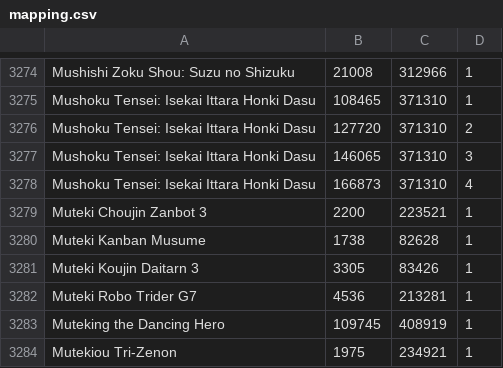
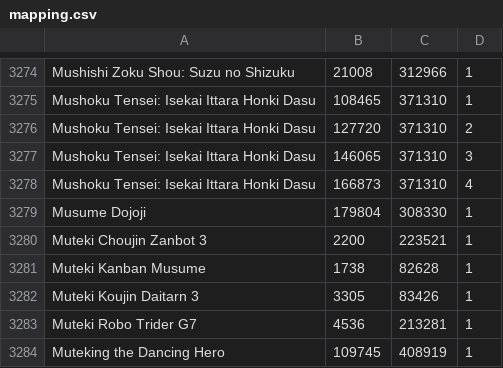
Before and after one commit to noggl/AniListToTVDB, a CSV file: mapping.csv, drawn as a sheet; only a part is shown, gaps mark what is left out; the shorter side is filled out with more unchanged rows.

```diff
--- a/mapping.csv
+++ b/mapping.csv
@@ -3278,2 +3278,3 @@ Mushoku Tensei: Isekai Ittara Honki Dasu;146065;371310;3
 Mushoku Tensei: Isekai Ittara Honki Dasu;166873;371310;4
+Musume Dojoji;179804;308330;1
 Muteki Choujin Zanbot 3;2200;223521;1
```
Also changed, not shown: 3 other files.
